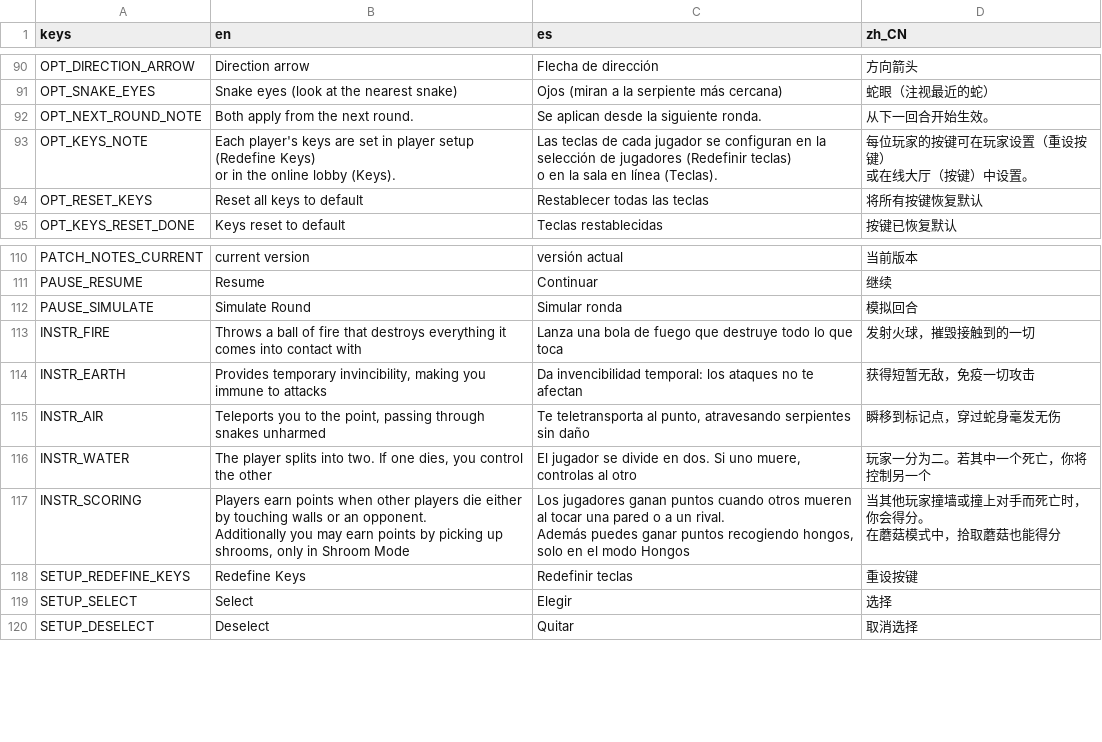
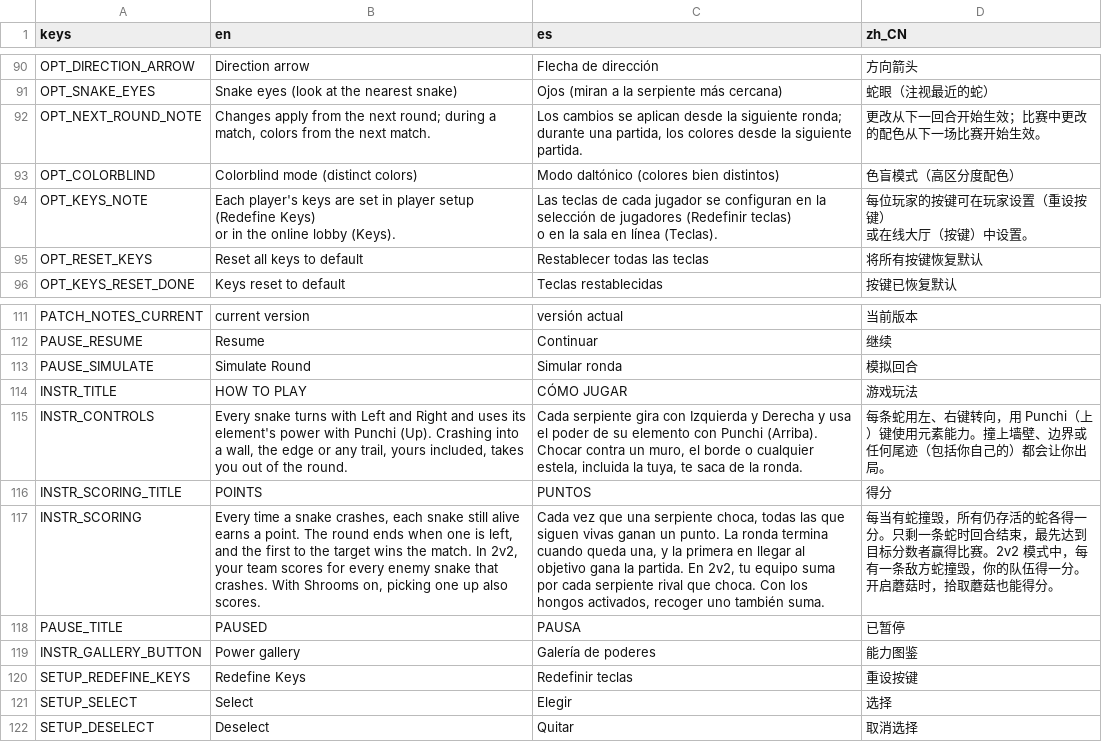
Before and after one commit to Raikul/pune-plus, a CSV file: translations/strings.csv, drawn as a sheet; only a part is shown, gaps mark what is left out; removed rows and columns are numbered as before the commit, all else as after; ↵ is a line break in a cell; the diff names each change by its address in the sheet, - before the commit and + after, or states it on an @@ line.

Commit message:
Awards list, smooth upgrade icons and replay, colorblind mode, new Instructions and Pause menu
- Match stats: awards are a vertical list with their description next to each one.
- Upgrade icons draw trails as smooth antialiased strokes like the snakes; soft edges on
  dots, arcs and shapes.
- Replay is captured and shown with linear filtering: smooth instead of blocky, at no
  extra cost.
- Colorblind mode (Options > Accessibility): fire red, earth green, air yellow, water blue
  (Okabe-Ito), light blue twins; HUD, setup cards and instructions follow it.
- Instructions rebuilt in the Options look with a card per element in its color; Pause
  menu restyled as a matching panel with a title.

```diff
--- a/translations/strings.csv
+++ b/translations/strings.csv
-B92 (en): Both apply from the next round.
+B92 (en): Changes apply from the next round; during a match, colors from the next match.
-C92 (es): Se aplican desde la siguiente ronda.
+C92 (es): Los cambios se aplican desde la siguiente ronda; durante una partida, los colores desde la siguiente partida.
-D92 (zh_CN): 从下一回合开始生效。
+D92 (zh_CN): 更改从下一回合开始生效；比赛中更改的配色从下一场比赛开始生效。
+row 93: OPT_COLORBLIND | Colorblind mode (distinct colors) | Modo daltónico (colores bien distintos) | 色盲模式（高区分度配色）
-row 113: INSTR_FIRE | Throws a ball of fire that destroys everything it comes into contact with | Lanza una bola de fuego que destruye todo lo que toca | 发射火球，摧毁接触到的一切
-row 114: INSTR_EARTH | Provides temporary invincibility, making you immune to attacks | Da invencibilidad temporal: los ataques no te afectan | 获得短暂无敌，免疫一切攻击
-row 115: INSTR_AIR | Teleports you to the point, passing through snakes unharmed | Te teletransporta al punto, atravesando serpientes sin daño | 瞬移到标记点，穿过蛇身毫发无伤
-row 116: INSTR_WATER | The player splits into two. If one dies, you control the other | El jugador se divide en dos. Si uno muere, controlas al otro | 玩家一分为二。若其中一个死亡，你将控制另一个
+row 114: INSTR_TITLE | HOW TO PLAY | CÓMO JUGAR | 游戏玩法
+row 115: INSTR_CONTROLS | Every snake turns with Left and Right and uses its element's power with Punchi (Up). Crashing into a wall, the edge or any trail, yours included, takes you out of the round. | Cada serpiente gira con Izquierda y Derecha y usa el poder de su elemento con Punchi (Arriba). Chocar contra un muro, el borde o cualquier estela, incluida la tuya, te saca de la ronda. | 每条蛇用左、右键转向，用 Punchi（上）键使用元素能力。撞上墙壁、边界或任何尾迹（包括你自己的）都会让你出局。
+row 116: INSTR_SCORING_TITLE | POINTS | PUNTOS | 得分
-B117 (en): Players earn points when other players die either by touching walls or an opponent. ↵ Additionally you may earn points by picking up shrooms, only in Shroom Mode
+B117 (en): Every time a snake crashes, each snake still alive earns a point. The round ends when one is left, and the first to the target wins the match. In 2v2, your team scores for every enemy snake that crashes. With Shrooms on, picking one up also scores.
-C117 (es): Los jugadores ganan puntos cuando otros mueren al tocar una pared o a un rival. ↵ Además puedes ganar puntos recogiendo hongos, solo en el modo Hongos
+C117 (es): Cada vez que una serpiente choca, todas las que siguen vivas ganan un punto. La ronda termina cuando queda una, y la primera en llegar al objetivo gana la partida. En 2v2, tu equipo suma por cada serpiente rival que choca. Con los hongos activados, recoger uno también suma.
-D117 (zh_CN): 当其他玩家撞墙或撞上对手而死亡时，你会得分。 ↵ 在蘑菇模式中，拾取蘑菇也能得分
+D117 (zh_CN): 每当有蛇撞毁，所有仍存活的蛇各得一分。只剩一条蛇时回合结束，最先达到目标分数者赢得比赛。2v2 模式中，每有一条敌方蛇撞毁，你的队伍得一分。开启蘑菇时，拾取蘑菇也能得分。
+row 118: PAUSE_TITLE | PAUSED | PAUSA | 已暂停
+row 119: INSTR_GALLERY_BUTTON | Power gallery | Galería de poderes | 能力图鉴
```
Also changed, not shown: 18 other files.
